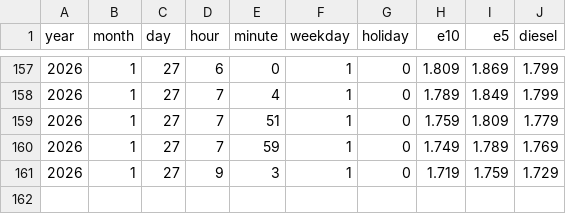
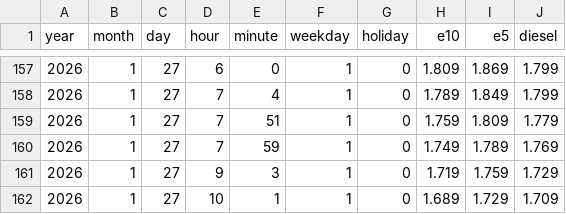
Before and after one commit to umbrellav06/station-api, a CSV file: preise.csv, drawn as a sheet; only a part is shown, gaps mark what is left out.

```diff
--- a/preise.csv
+++ b/preise.csv
@@ -161 +161,2 @@ year,month,day,hour,minute,weekday,holiday,e10,e5,diesel
 2026,1,27,9,3,1,0,1.719,1.759,1.729
+2026,1,27,10,1,1,0,1.689,1.729,1.709
```
